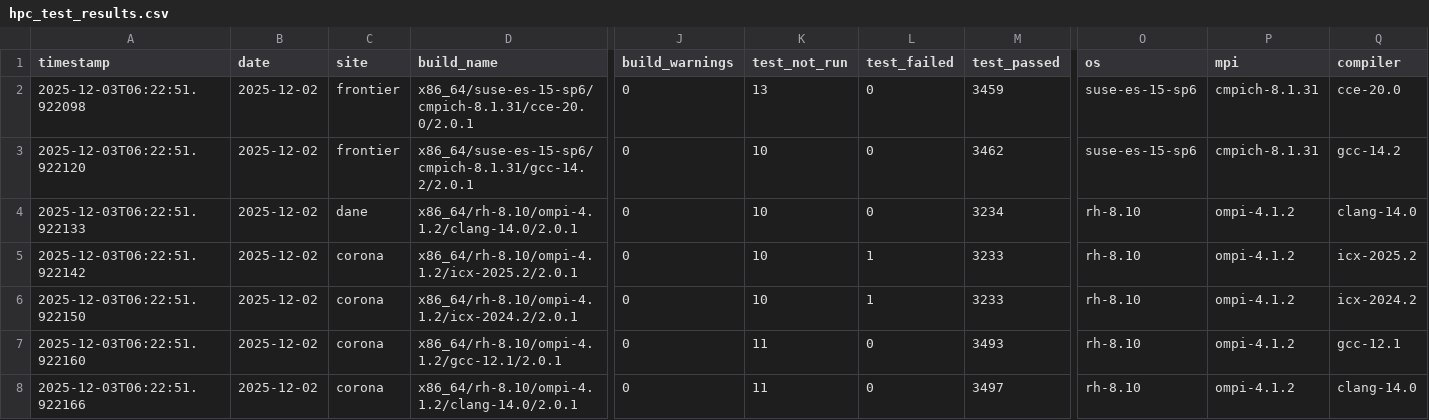
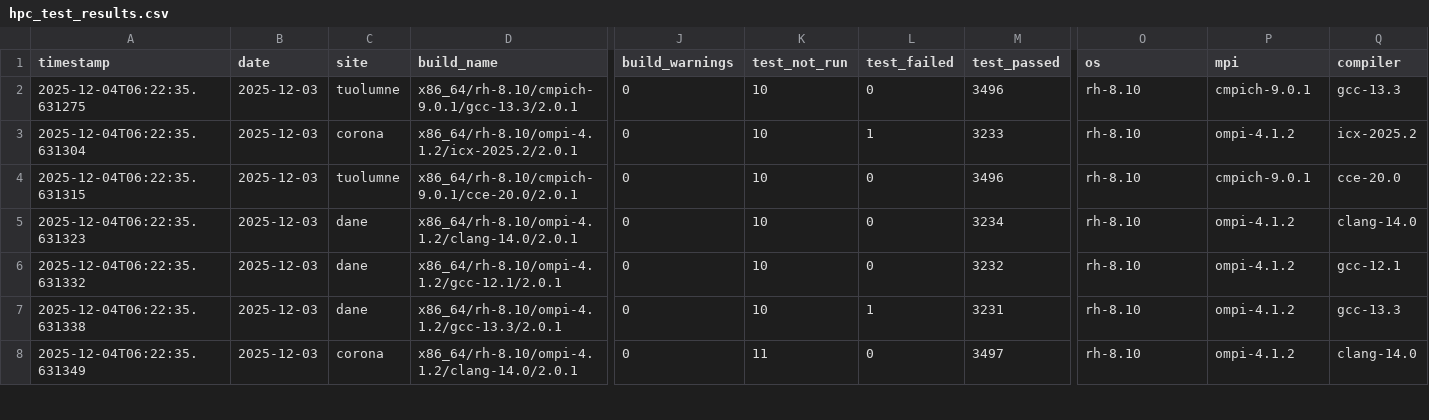
Before and after one commit to hyoklee/hpc-h5, a CSV file: src/hpc_test_results.csv, drawn as a sheet; only a part is shown, gaps mark what is left out; removed rows and columns are numbered as before the commit, all else as after; rows hold the shown columns only; the diff covers the shown part only; the diff names each change by its address in the sheet, - before the commit and + after, or states it on an @@ line.

```diff
--- a/src/hpc_test_results.csv
+++ b/src/hpc_test_results.csv
-A2 (timestamp): 2025-12-03T06:22:51.922098
+A2 (timestamp): 2025-12-04T06:22:35.631275
-B2 (date): 2025-12-02
+B2 (date): 2025-12-03
-C2 (site): frontier
+C2 (site): tuolumne
-D2 (build_name): x86_64/suse-es-15-sp6/cmpich-8.1.31/cce-20.0/2.0.1
+D2 (build_name): x86_64/rh-8.10/cmpich-9.0.1/gcc-13.3/2.0.1
-K2 (test_not_run): 13
+K2 (test_not_run): 10
-M2 (test_passed): 3459
+M2 (test_passed): 3496
-O2 (os): suse-es-15-sp6
+O2 (os): rh-8.10
-P2 (mpi): cmpich-8.1.31
+P2 (mpi): cmpich-9.0.1
-Q2 (compiler): cce-20.0
+Q2 (compiler): gcc-13.3
+row 3: 2025-12-04T06:22:35.631304 | 2025-12-03 | corona | x86_64/rh-8.10/ompi-4.1.2/icx-2025.2/2.0.1 | 0 | 10 | 1 | 3233 | rh-8.10 | ompi-4.1.2 | icx-2025.2
-A4 (timestamp): 2025-12-03T06:22:51.922120
+A4 (timestamp): 2025-12-04T06:22:35.631315
-B4:B7 (date): 2025-12-02
+B4:B7 (date): 2025-12-03
-C4 (site): frontier
+C4 (site): tuolumne
-D4 (build_name): x86_64/suse-es-15-sp6/cmpich-8.1.31/gcc-14.2/2.0.1
+D4 (build_name): x86_64/rh-8.10/cmpich-9.0.1/cce-20.0/2.0.1
-M4 (test_passed): 3462
+M4 (test_passed): 3496
-O4 (os): suse-es-15-sp6
+O4 (os): rh-8.10
-P4 (mpi): cmpich-8.1.31
+P4 (mpi): cmpich-9.0.1
-Q4 (compiler): gcc-14.2
+Q4 (compiler): cce-20.0
-A5 (timestamp): 2025-12-03T06:22:51.922133
+A5 (timestamp): 2025-12-04T06:22:35.631323
-A6 (timestamp): 2025-12-03T06:22:51.922142
+A6 (timestamp): 2025-12-04T06:22:35.631332
-C6:C7 (site): corona
+C6:C7 (site): dane
-D6 (build_name): x86_64/rh-8.10/ompi-4.1.2/icx-2025.2/2.0.1
+D6 (build_name): x86_64/rh-8.10/ompi-4.1.2/gcc-12.1/2.0.1
-L6 (test_failed): 1
+L6 (test_failed): 0
-M6 (test_passed): 3233
+M6 (test_passed): 3232
-Q6 (compiler): icx-2025.2
+Q6 (compiler): gcc-12.1
-A7 (timestamp): 2025-12-03T06:22:51.922150
+A7 (timestamp): 2025-12-04T06:22:35.631338
-D7 (build_name): x86_64/rh-8.10/ompi-4.1.2/icx-2024.2/2.0.1
+D7 (build_name): x86_64/rh-8.10/ompi-4.1.2/gcc-13.3/2.0.1
-M7 (test_passed): 3233
+M7 (test_passed): 3231
-Q7 (compiler): icx-2024.2
+Q7 (compiler): gcc-13.3
-row 7: 2025-12-03T06:22:51.922160 | 2025-12-02 | corona | x86_64/rh-8.10/ompi-4.1.2/gcc-12.1/2.0.1 | 0 | 11 | 0 | 3493 | rh-8.10 | ompi-4.1.2 | gcc-12.1
-A8 (timestamp): 2025-12-03T06:22:51.922166
+A8 (timestamp): 2025-12-04T06:22:35.631349
-B8 (date): 2025-12-02
+B8 (date): 2025-12-03
```
Also changed, not shown: 2 removed rows and 20 edited cells elsewhere in this file, 2 other files.
